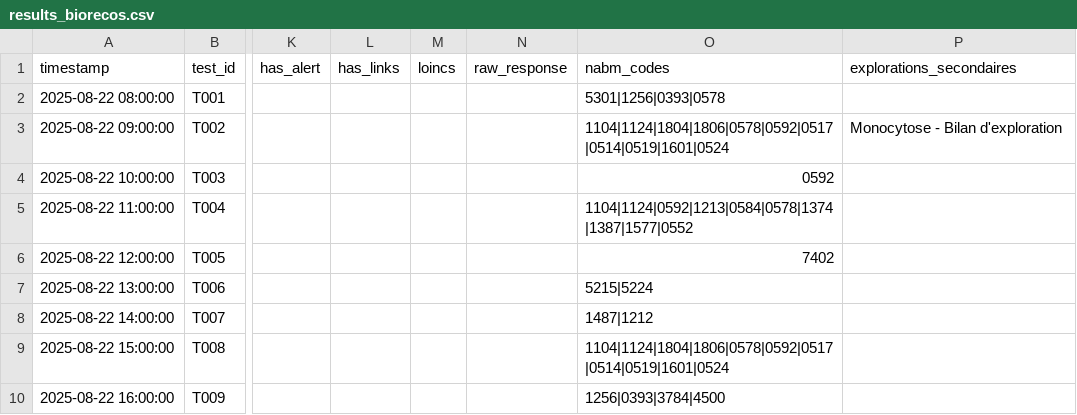
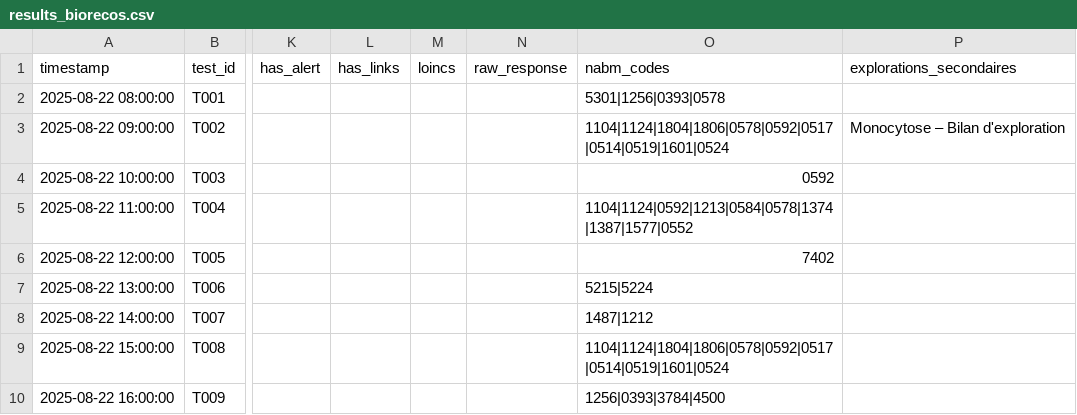
Before and after one commit to BIOrecos/data, a CSV file: results_biorecos.csv, drawn as a sheet; only a part is shown, gaps mark what is left out; the diff names each change by its address in the sheet, - before the commit and + after, or states it on an @@ line.

```diff
--- a/results_biorecos.csv
+++ b/results_biorecos.csv
-P3 (explorations_secondaires): Monocytose - Bilan d'exploration
+P3 (explorations_secondaires): Monocytose – Bilan d'exploration
```
